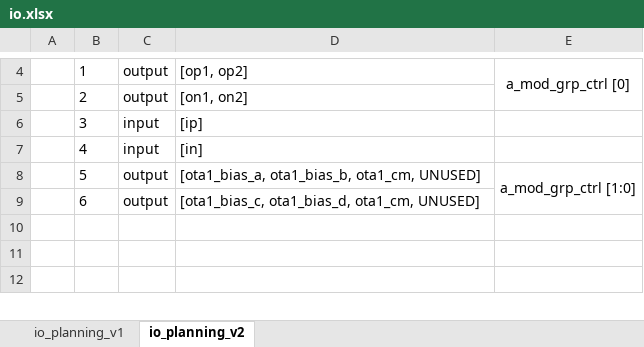
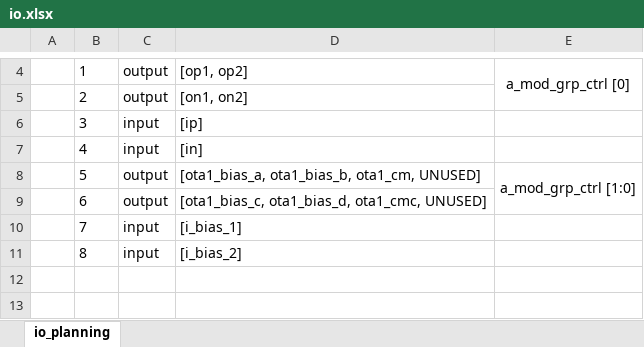
Before and after one commit to r09g/iadc, an Excel workbook: architecture/io.xlsx, sheet io_planning, drawn as a sheet; only a part is shown, gaps mark what is left out; the shorter side is filled out with more unchanged rows; values as stored, in another font and other column widths than the file's, no borders; the diff names each change by its address in the sheet, - before the commit and + after, or states it on an @@ line.

```diff
--- a/architecture/io.xlsx (sheet io_planning)
+++ b/architecture/io.xlsx (sheet io_planning)
-sheet tab: io_planning_v2
+sheet tab: io_planning
-sheet tab: io_planning_v1
-D9: [ota1_bias_c, ota1_bias_d, ota1_cm, UNUSED]
+D9: [ota1_bias_c, ota1_bias_d, ota1_cmc, UNUSED]
+row 10:  | 7 | input | [i_bias_1]
+row 11:  | 8 | input | [i_bias_2]
```
Also changed, not shown: 23 other files.
